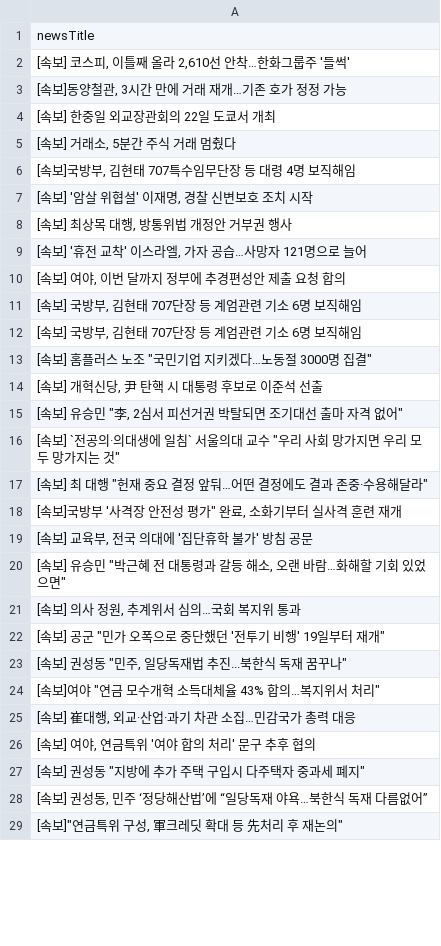
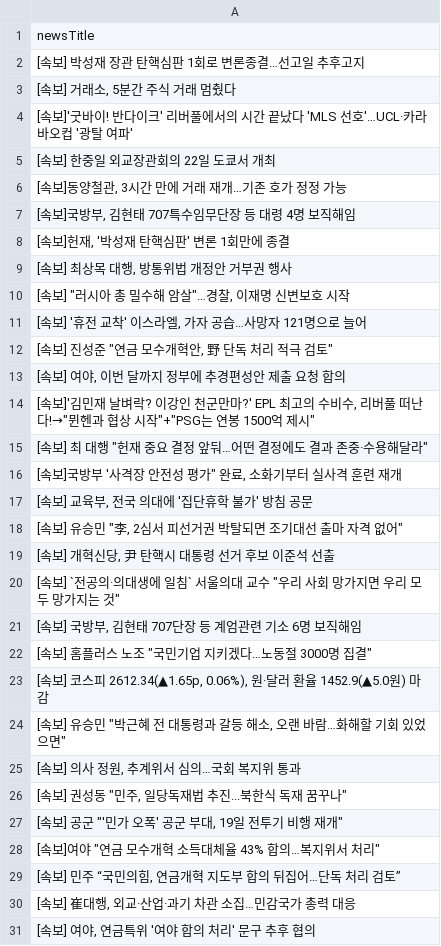
Before and after one commit to junhongkwon/News, a CSV file: newsTitle.csv, drawn as a sheet; only a part is shown; the shorter side is filled out with more unchanged rows; the diff covers the shown part only.

Commit message:
newsDataCollection

```diff
--- a/newsTitle.csv
+++ b/newsTitle.csv
@@ -1,17 +1,15 @@
 newsTitle
-" [속보] 코스피, 이틀째 올라 2,610선 안착…한화그룹주 '들썩' "
+ [속보] 박성재 장관 탄핵심판 1회로 변론종결…선고일 추후고지
+" [속보] 거래소, 5분간 주식 거래 멈췄다 "
+ [속보]'굿바이! 반다이크' 리버풀에서의 시간 끝났다 'MLS 선호'…UCL·카라바오컵 '광탈 여파'
+ [속보] 한중일 외교장관회의 22일 도쿄서 개최
 " [속보]동양철관, 3시간 만에 거래 재개…기존 호가 정정 가능 "
- [속보] 한중일 외교장관회의 22일 도쿄서 개최
-" [속보] 거래소, 5분간 주식 거래 멈췄다 "
 " [속보]국방부, 김현태 707특수임무단장 등 대령 4명 보직해임 "
-" [속보] '암살 위협설' 이재명, 경찰 신변보호 조치 시작 "
+" [속보]헌재, '박성재 탄핵심판' 변론 1회만에 종결 "
 " [속보] 최상목 대행, 방통위법 개정안 거부권 행사 "
+" [속보] ""러시아 총 밀수해 암살""…경찰, 이재명 신변보호 시작 "
 " [속보] '휴전 교착' 이스라엘, 가자 공습…사망자 121명으로 늘어 "
+" [속보] 진성준 ""연금 모수개혁안, 野 단독 처리 적극 검토"" "
 " [속보] 여야, 이번 달까지 정부에 추경편성안 제출 요청 합의 "
-" [속보] 국방부, 김현태 707단장 등 계엄관련 기소 6명 보직해임 "
-" [속보] 국방부, 김현태 707단장 등 계엄관련 기소 6명 보직해임 "
-" [속보] 홈플러스 노조 ""국민기업 지키겠다…노동절 3000명 집결"" "
-" [속보] 개혁신당, 尹 탄핵 시 대통령 후보로 이준석 선출 "
-" [속보] 유승민 ""李, 2심서 피선거권 박탈되면 조기대선 출마 자격 없어"" "
-" [속보] `전공의·의대생에 일침` 서울의대 교수 ""우리 사회 망가지면 우리 모두 망가지는 것"" "
+" [속보]'김민재 날벼락? 이강인 천군만마?' EPL 최고의 수비수, 리버풀 떠난다!→""뮌헨과 협상 시작""+""PSG는 연봉 1500억 제시"" "
 " [속보] 최 대행 ""헌재 중요 결정 앞둬…어떤 결정에도 결과 존중·수용해달라"" "
@@ -19,7 +17,14 @@
 " [속보] 교육부, 전국 의대에 '집단휴학 불가' 방침 공문 "
+" [속보] 유승민 ""李, 2심서 피선거권 박탈되면 조기대선 출마 자격 없어"" "
+" [속보] 개혁신당, 尹 탄핵시 대통령 선거 후보 이준석 선출 "
+" [속보] `전공의·의대생에 일침` 서울의대 교수 ""우리 사회 망가지면 우리 모두 망가지는 것"" "
+" [속보] 국방부, 김현태 707단장 등 계엄관련 기소 6명 보직해임 "
+" [속보] 홈플러스 노조 ""국민기업 지키겠다…노동절 3000명 집결"" "
+" [속보] 코스피 2612.34(▲1.65p, 0.06%), 원·달러 환율 1452.9(▲5.0원) 마감 "
 " [속보] 유승민 ""박근혜 전 대통령과 갈등 해소, 오랜 바람…화해할 기회 있었으면"" "
 " [속보] 의사 정원, 추계위서 심의…국회 복지위 통과 "
-" [속보] 공군 ""민가 오폭으로 중단했던 '전투기 비행' 19일부터 재개"" "
 " [속보] 권성동 ""민주, 일당독재법 추진...북한식 독재 꿈꾸나"" "
+" [속보] 공군 ""'민가 오폭' 공군 부대, 19일 전투기 비행 재개"" "
  [속보]여야 ″연금 모수개혁 소득대체율 43% 합의…복지위서 처리″
+" [속보] 민주 “국민의힘, 연금개혁 지도부 합의 뒤집어…단독 처리 검토” "
 " [속보] 崔대행, 외교·산업·과기 차관 소집…민감국가 총력 대응 "
```
Also changed, not shown: 8 added rows, 12 removed rows, 10 moved rows and 1 edited cell elsewhere in this file.
